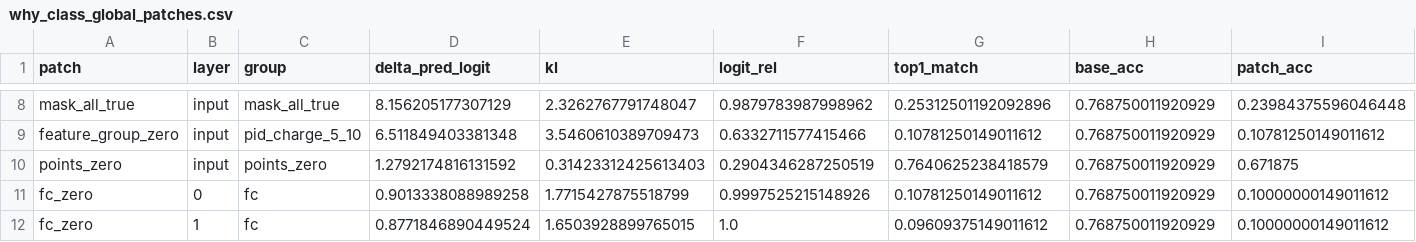
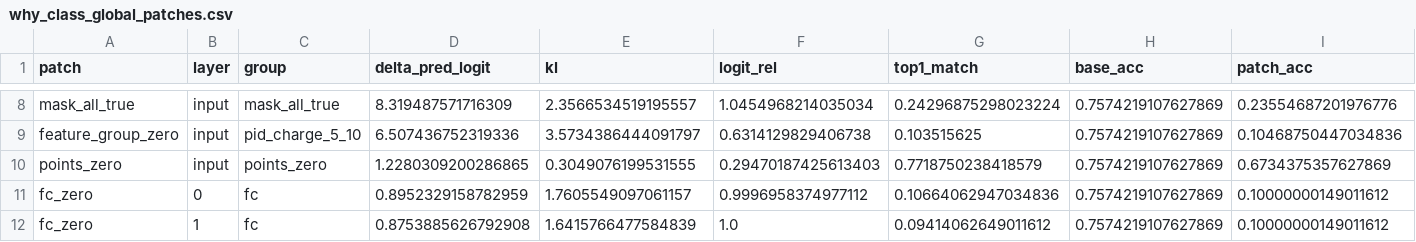
Before and after one commit to maxwelhelp/matrix_unified_system_particals, a CSV file: reports/latest/tables/why_class_global_patches.csv, drawn as a sheet; only a part is shown, gaps mark what is left out; the diff covers the shown part only; the diff names each change by its address in the sheet, - before the commit and + after, or states it on an @@ line.

```diff
--- a/reports/latest/tables/why_class_global_patches.csv
+++ b/reports/latest/tables/why_class_global_patches.csv
-D8 (delta_pred_logit): 8.156205177307129
+D8 (delta_pred_logit): 8.319487571716309
-E8 (kl): 2.3262767791748047
+E8 (kl): 2.3566534519195557
-F8 (logit_rel): 0.9879783987998962
+F8 (logit_rel): 1.0454968214035034
-G8 (top1_match): 0.25312501192092896
+G8 (top1_match): 0.24296875298023224
-H8:H12 (base_acc): 0.768750011920929
+H8:H12 (base_acc): 0.7574219107627869
-I8 (patch_acc): 0.23984375596046448
+I8 (patch_acc): 0.23554687201976776
-D9 (delta_pred_logit): 6.511849403381348
+D9 (delta_pred_logit): 6.507436752319336
-E9 (kl): 3.5460610389709473
+E9 (kl): 3.5734386444091797
-F9 (logit_rel): 0.6332711577415466
+F9 (logit_rel): 0.6314129829406738
-G9 (top1_match): 0.10781250149011612
+G9 (top1_match): 0.103515625
-I9 (patch_acc): 0.10781250149011612
+I9 (patch_acc): 0.10468750447034836
-D10 (delta_pred_logit): 1.2792174816131592
+D10 (delta_pred_logit): 1.2280309200286865
-E10 (kl): 0.31423312425613403
+E10 (kl): 0.3049076199531555
-F10 (logit_rel): 0.2904346287250519
+F10 (logit_rel): 0.29470187425613403
-G10 (top1_match): 0.7640625238418579
+G10 (top1_match): 0.7718750238418579
-I10 (patch_acc): 0.671875
+I10 (patch_acc): 0.6734375357627869
-D11 (delta_pred_logit): 0.9013338088989258
+D11 (delta_pred_logit): 0.8952329158782959
-E11 (kl): 1.7715427875518799
+E11 (kl): 1.7605549097061157
-F11 (logit_rel): 0.9997525215148926
+F11 (logit_rel): 0.9996958374977112
-G11 (top1_match): 0.10781250149011612
+G11 (top1_match): 0.10664062947034836
-D12 (delta_pred_logit): 0.8771846890449524
+D12 (delta_pred_logit): 0.8753885626792908
-E12 (kl): 1.6503928899765015
+E12 (kl): 1.6415766477584839
-G12 (top1_match): 0.09609375149011612
+G12 (top1_match): 0.09414062649011612
```
Also changed, not shown: 33 edited cells elsewhere in this file, reports/latest/tables/why_class_examples.csv, 2 other files.
